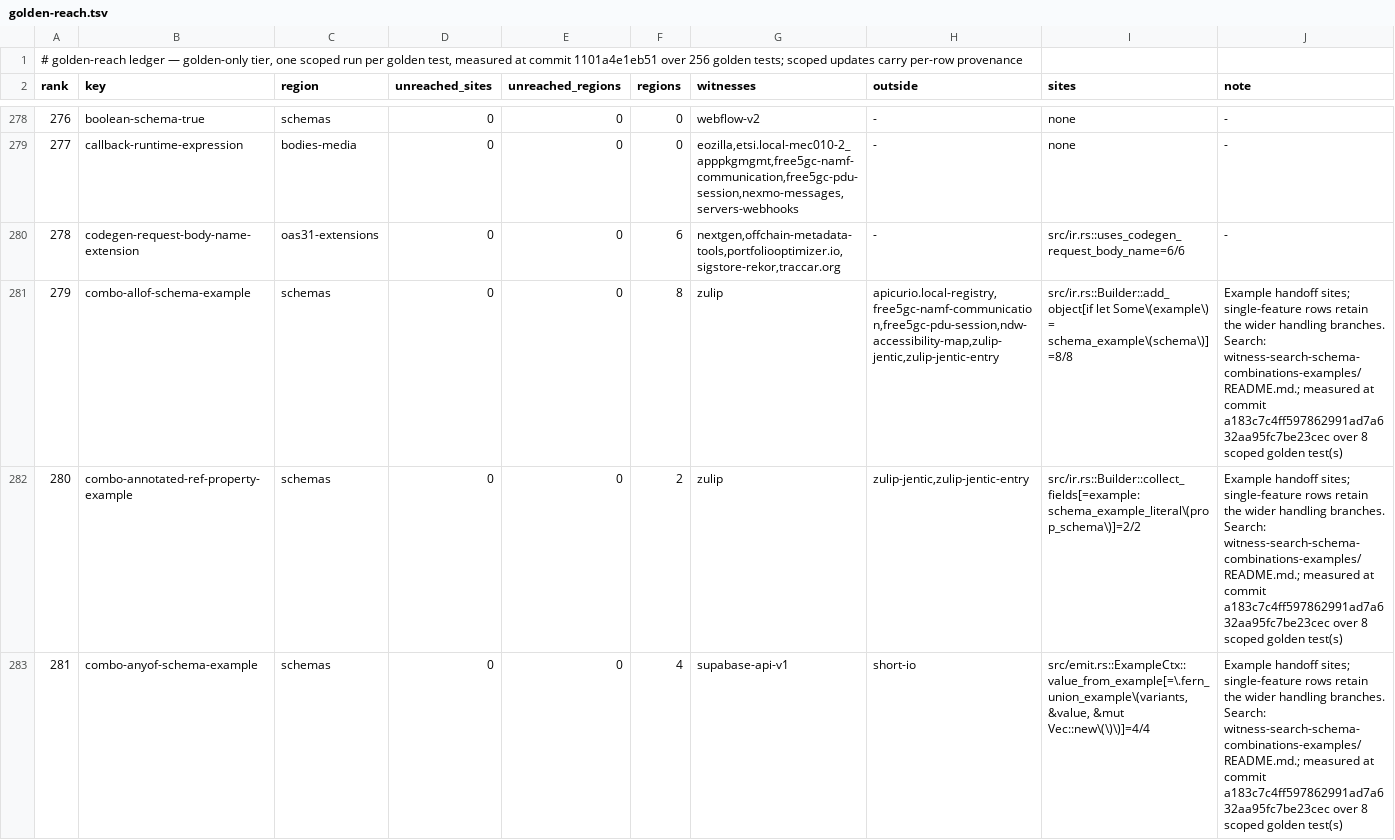
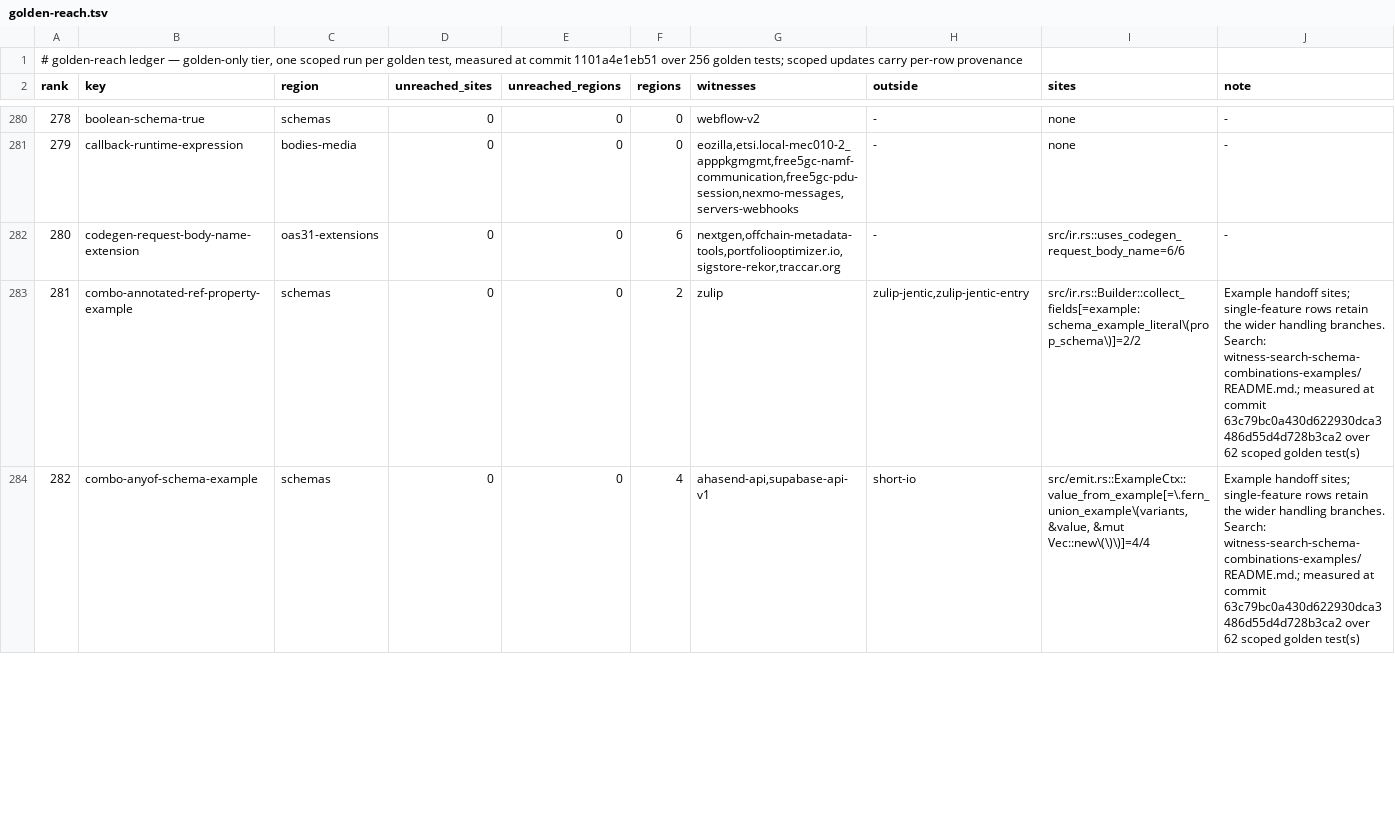
Before and after one commit to nickderobertis/crozier, a TSV file: docs/openapi-surface/golden-reach.tsv, drawn as a sheet; only a part is shown, gaps mark what is left out; removed rows and columns are numbered as before the commit, all else as after; the diff covers the shown part only; the diff names each change by its address in the sheet, - before the commit and + after, or states it on an @@ line.

Commit message:
test: measure example handoffs and separate combination reach

```diff
--- a/docs/openapi-surface/golden-reach.tsv
+++ b/docs/openapi-surface/golden-reach.tsv
@@ column A (rank) renumbered from row 209 down @@
-row 281: 279 | combo-allof-schema-example | schemas | 0 | 0 | 8 | zulip | apicurio.local-registry,free5gc-namf-communication,free5gc-pdu-session,ndw-accessibility-map,zulip-jentic,zulip-jentic-entry | src/ir.rs::Builder::add_object[if let Some\(example\) = schema_example\(schema\)]=8/8 | Example handoff sites; single-feature rows retain the wider handling branches. Search: witness-search-schema-combinations-examples/README.md.; measured at commit a183c7c4ff597862991ad7a632aa95fc7be23cec over 8 scoped golden test(s)
-J283:J284 (note): …at commit a183c7c4ff597862991ad7a632aa95fc7be23cec over 8 scoped golden…
+J283:J284 (note): …at commit 63c79bc0a430d622930dca3486d55d4d728b3ca2 over 62 scoped golden…
-G284 (witnesses): supabase-api-v1
+G284 (witnesses): ahasend-api,supabase-api-v1
```
Also changed, not shown: 5 added rows, 1 removed row and 11 edited cells elsewhere in this file, docs/openapi-surface/golden-reach-sites.tsv, 14 other files.
